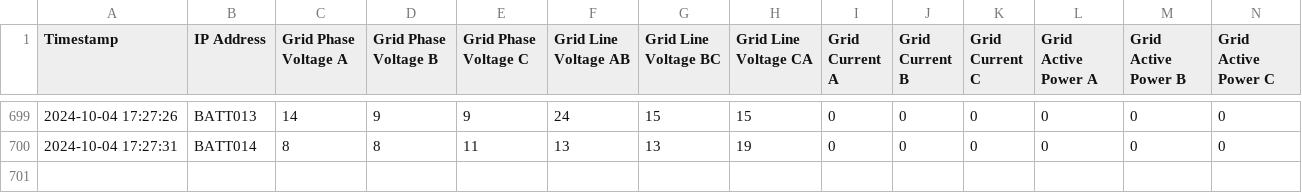
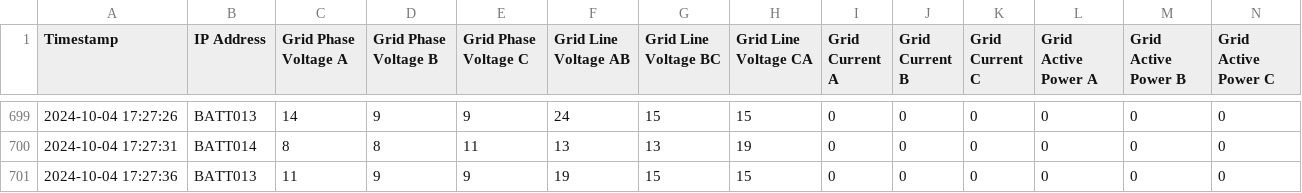
Before and after one commit to Blacksheep13-NJ/ModbusData, a CSV file: BATT014_modbus_data.csv, drawn as a sheet; only a part is shown, gaps mark what is left out; rows hold the shown columns only; the diff names each change by its address in the sheet, - before the commit and + after, or states it on an @@ line.

Commit message:
Add or update Modbus data CSV

```diff
--- a/BATT014_modbus_data.csv
+++ b/BATT014_modbus_data.csv
+row 701: 2024-10-04 17:27:36 | BATT013 | 11 | 9 | 9 | 19 | 15 | 15 | 0 | 0 | 0 | 0 | 0 | 0
```
